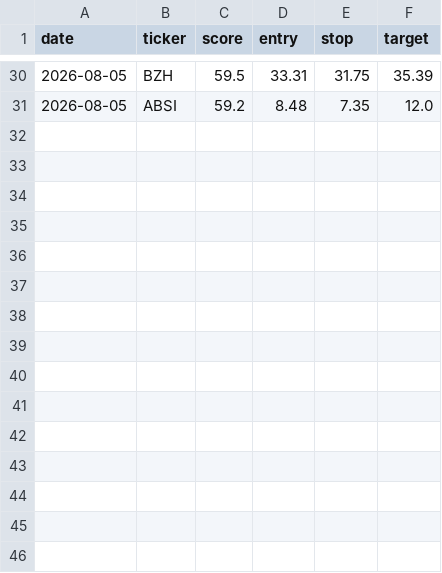
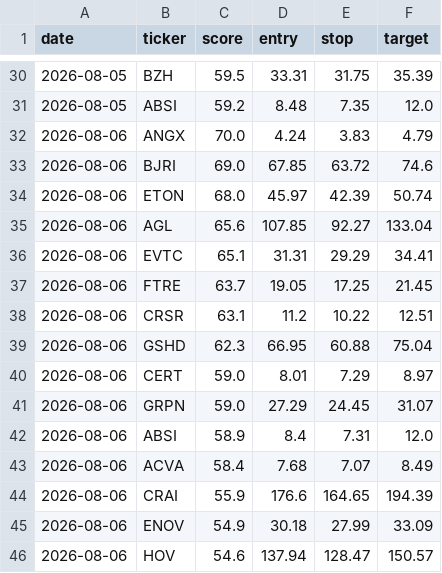
Before and after one commit to stevemtn1/Stock_scan, a CSV file: picks_log.csv, drawn as a sheet; only a part is shown, gaps mark what is left out; the diff names each change by its address in the sheet, - before the commit and + after, or states it on an @@ line.

```diff
--- a/picks_log.csv
+++ b/picks_log.csv
+row 32: 2026-08-06 | ANGX | 70.0 | 4.24 | 3.83 | 4.79
+row 33: 2026-08-06 | BJRI | 69.0 | 67.85 | 63.72 | 74.6
+row 34: 2026-08-06 | ETON | 68.0 | 45.97 | 42.39 | 50.74
+row 35: 2026-08-06 | AGL | 65.6 | 107.85 | 92.27 | 133.04
+row 36: 2026-08-06 | EVTC | 65.1 | 31.31 | 29.29 | 34.41
+row 37: 2026-08-06 | FTRE | 63.7 | 19.05 | 17.25 | 21.45
+row 38: 2026-08-06 | CRSR | 63.1 | 11.2 | 10.22 | 12.51
+row 39: 2026-08-06 | GSHD | 62.3 | 66.95 | 60.88 | 75.04
+row 40: 2026-08-06 | CERT | 59.0 | 8.01 | 7.29 | 8.97
+row 41: 2026-08-06 | GRPN | 59.0 | 27.29 | 24.45 | 31.07
+row 42: 2026-08-06 | ABSI | 58.9 | 8.4 | 7.31 | 12.0
+row 43: 2026-08-06 | ACVA | 58.4 | 7.68 | 7.07 | 8.49
+row 44: 2026-08-06 | CRAI | 55.9 | 176.6 | 164.65 | 194.39
+row 45: 2026-08-06 | ENOV | 54.9 | 30.18 | 27.99 | 33.09
+row 46: 2026-08-06 | HOV | 54.6 | 137.94 | 128.47 | 150.57
```
Also changed, not shown: 1 other file.
